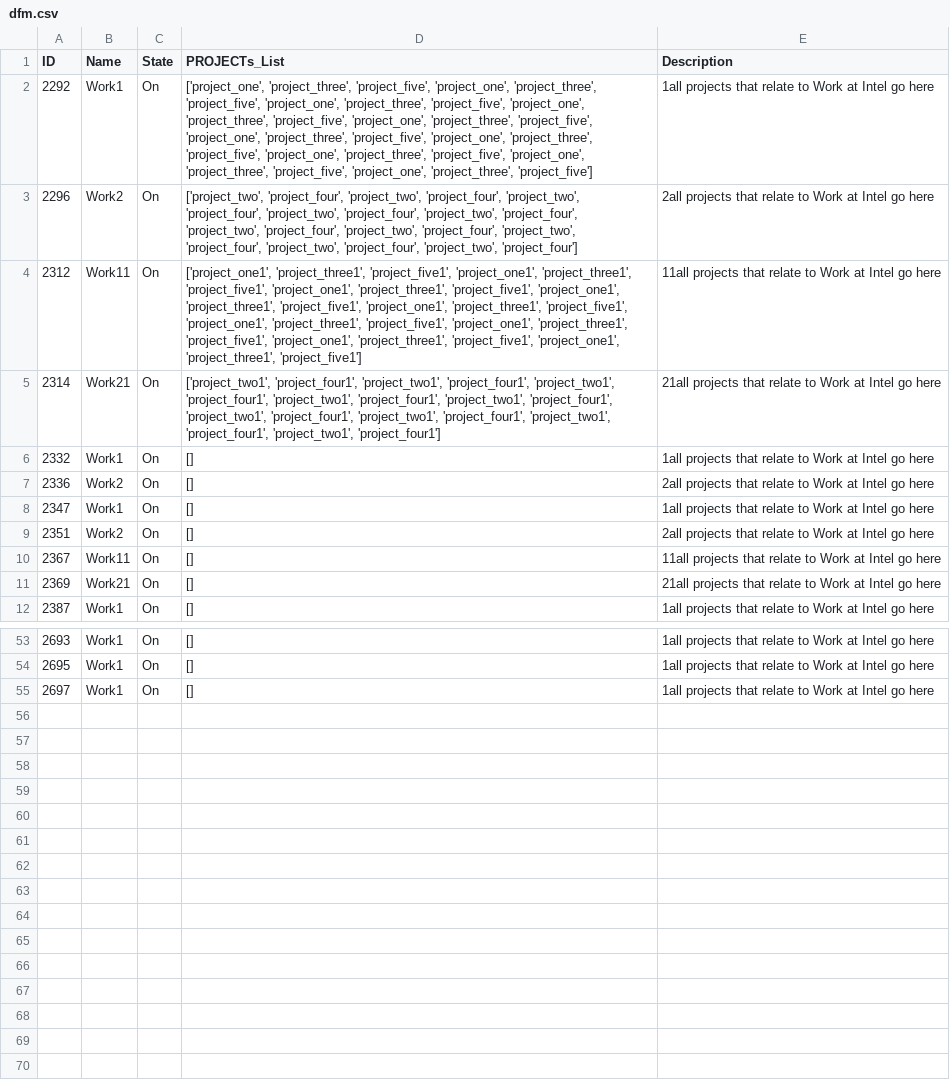
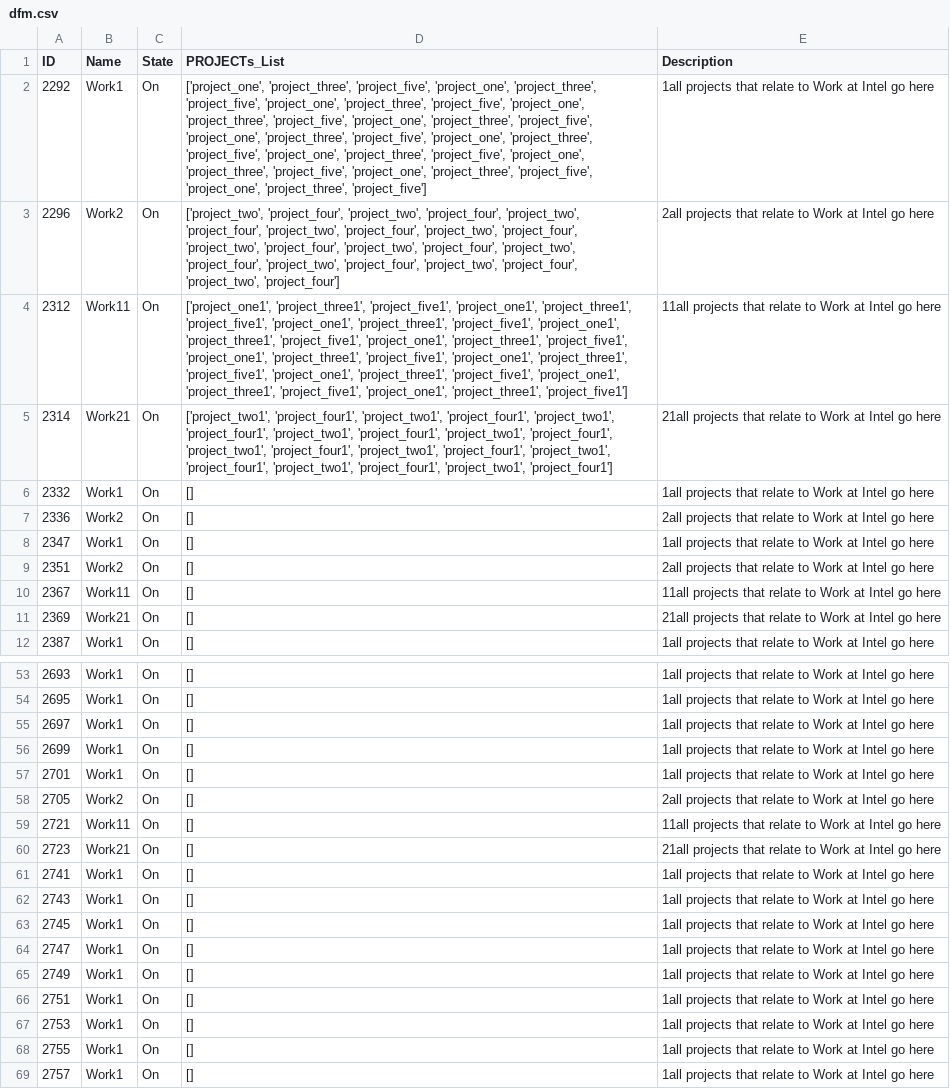
Before and after one commit to oeitam/weekly, a CSV file: data/dfm.csv, drawn as a sheet; only a part is shown, gaps mark what is left out.

```diff
--- a/data/dfm.csv
+++ b/data/dfm.csv
@@ -1,6 +1,6 @@
 ID,Name,State,PROJECTs_List,Description
-2292,Work1,On,"['project_one', 'project_three', 'project_five', 'project_one', 'project_three', 'project_five', 'project_one', 'project_three', 'project_five', 'project_one', 'project_three', 'project_five', 'project_one', 'project_three', 'project_five', 'project_one', 'project_three', 'project_five', 'project_one', 'project_three', 'project_five', 'project_one', 'project_three', 'project_five', 'project_one', 'project_three', 'project_five', 'project_one', 'project_three', 'project_five']", 1all projects that relate to Work at Intel go here
-2296,Work2,On,"['project_two', 'project_four', 'project_two', 'project_four', 'project_two', 'project_four', 'project_two', 'project_four', 'project_two', 'project_four', 'project_two', 'project_four', 'project_two', 'project_four', 'project_two', 'project_four', 'project_two', 'project_four', 'project_two', 'project_four']", 2all projects that relate to Work at Intel go here
-2312,Work11,On,"['project_one1', 'project_three1', 'project_five1', 'project_one1', 'project_three1', 'project_five1', 'project_one1', 'project_three1', 'project_five1', 'project_one1', 'project_three1', 'project_five1', 'project_one1', 'project_three1', 'project_five1', 'project_one1', 'project_three1', 'project_five1', 'project_one1', 'project_three1', 'project_five1', 'project_one1', 'project_three1', 'project_five1', 'project_one1', 'project_three1', 'project_five1']", 11all projects that relate to Work at Intel go here
-2314,Work21,On,"['project_two1', 'project_four1', 'project_two1', 'project_four1', 'project_two1', 'project_four1', 'project_two1', 'project_four1', 'project_two1', 'project_four1', 'project_two1', 'project_four1', 'project_two1', 'project_four1', 'project_two1', 'project_four1', 'project_two1', 'project_four1']", 21all projects that relate to Work at Intel go here
+2292,Work1,On,"['project_one', 'project_three', 'project_five', 'project_one', 'project_three', 'project_five', 'project_one', 'project_three', 'project_five', 'project_one', 'project_three', 'project_five', 'project_one', 'project_three', 'project_five', 'project_one', 'project_three', 'project_five', 'project_one', 'project_three', 'project_five', 'project_one', 'project_three', 'project_five', 'project_one', 'project_three', 'project_five', 'project_one', 'project_three', 'project_five', 'project_one', 'project_three', 'project_five']", 1all projects that relate to Work at Intel go here
+2296,Work2,On,"['project_two', 'project_four', 'project_two', 'project_four', 'project_two', 'project_four', 'project_two', 'project_four', 'project_two', 'project_four', 'project_two', 'project_four', 'project_two', 'project_four', 'project_two', 'project_four', 'project_two', 'project_four', 'project_two', 'project_four', 'project_two', 'project_four']", 2all projects that relate to Work at Intel go here
+2312,Work11,On,"['project_one1', 'project_three1', 'project_five1', 'project_one1', 'project_three1', 'project_five1', 'project_one1', 'project_three1', 'project_five1', 'project_one1', 'project_three1', 'project_five1', 'project_one1', 'project_three1', 'project_five1', 'project_one1', 'project_three1', 'project_five1', 'project_one1', 'project_three1', 'project_five1', 'project_one1', 'project_three1', 'project_five1', 'project_one1', 'project_three1', 'project_five1', 'project_one1', 'project_three1', 'project_five1']", 11all projects that relate to Work at Intel go here
+2314,Work21,On,"['project_two1', 'project_four1', 'project_two1', 'project_four1', 'project_two1', 'project_four1', 'project_two1', 'project_four1', 'project_two1', 'project_four1', 'project_two1', 'project_four1', 'project_two1', 'project_four1', 'project_two1', 'project_four1', 'project_two1', 'project_four1', 'project_two1', 'project_four1']", 21all projects that relate to Work at Intel go here
 2332,Work1,On,[], 1all projects that relate to Work at Intel go here
@@ -55 +55,15 @@ ID,Name,State,PROJECTs_List,Description
 2697,Work1,On,[], 1all projects that relate to Work at Intel go here
+2699,Work1,On,[], 1all projects that relate to Work at Intel go here
+2701,Work1,On,[], 1all projects that relate to Work at Intel go here
+2705,Work2,On,[], 2all projects that relate to Work at Intel go here
+2721,Work11,On,[], 11all projects that relate to Work at Intel go here
+2723,Work21,On,[], 21all projects that relate to Work at Intel go here
+2741,Work1,On,[], 1all projects that relate to Work at Intel go here
+2743,Work1,On,[], 1all projects that relate to Work at Intel go here
+2745,Work1,On,[], 1all projects that relate to Work at Intel go here
+2747,Work1,On,[], 1all projects that relate to Work at Intel go here
+2749,Work1,On,[], 1all projects that relate to Work at Intel go here
+2751,Work1,On,[], 1all projects that relate to Work at Intel go here
+2753,Work1,On,[], 1all projects that relate to Work at Intel go here
+2755,Work1,On,[], 1all projects that relate to Work at Intel go here
+2757,Work1,On,[], 1all projects that relate to Work at Intel go here
```
Also changed, not shown: data/dfa.csv, data/dfp.csv, 6 other files.
